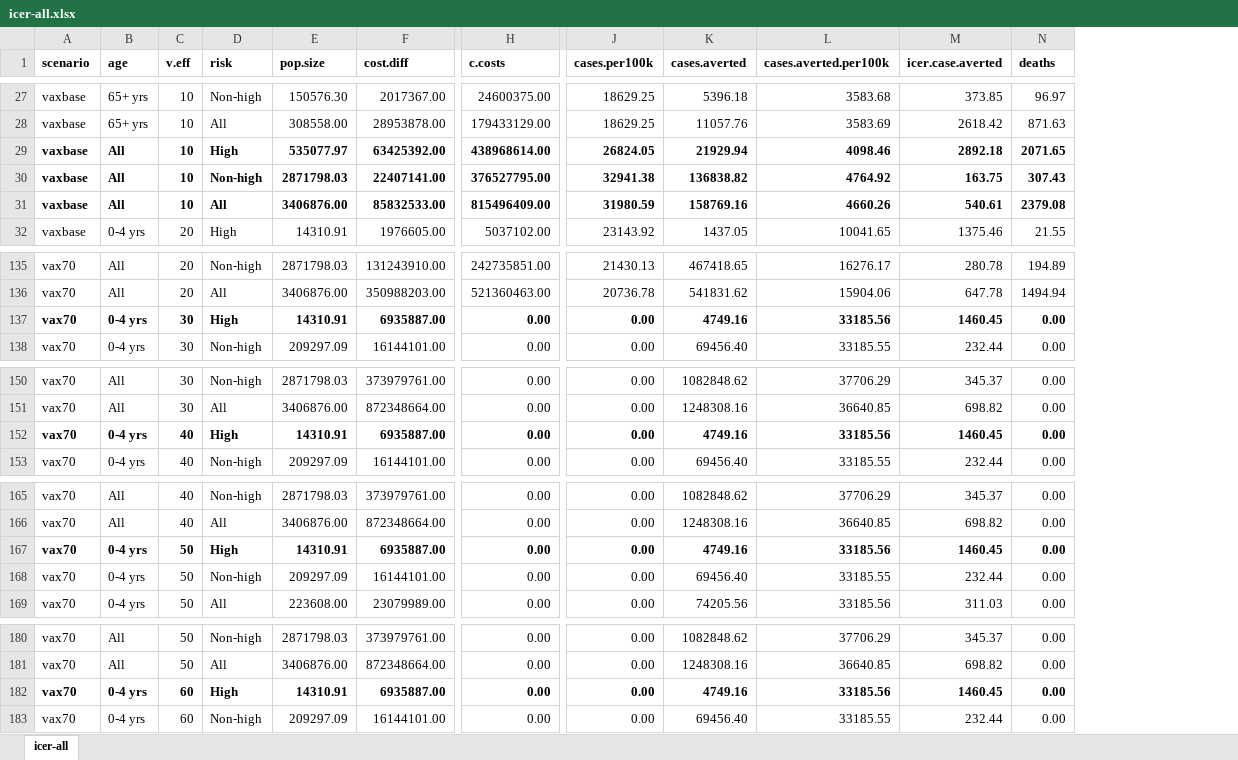
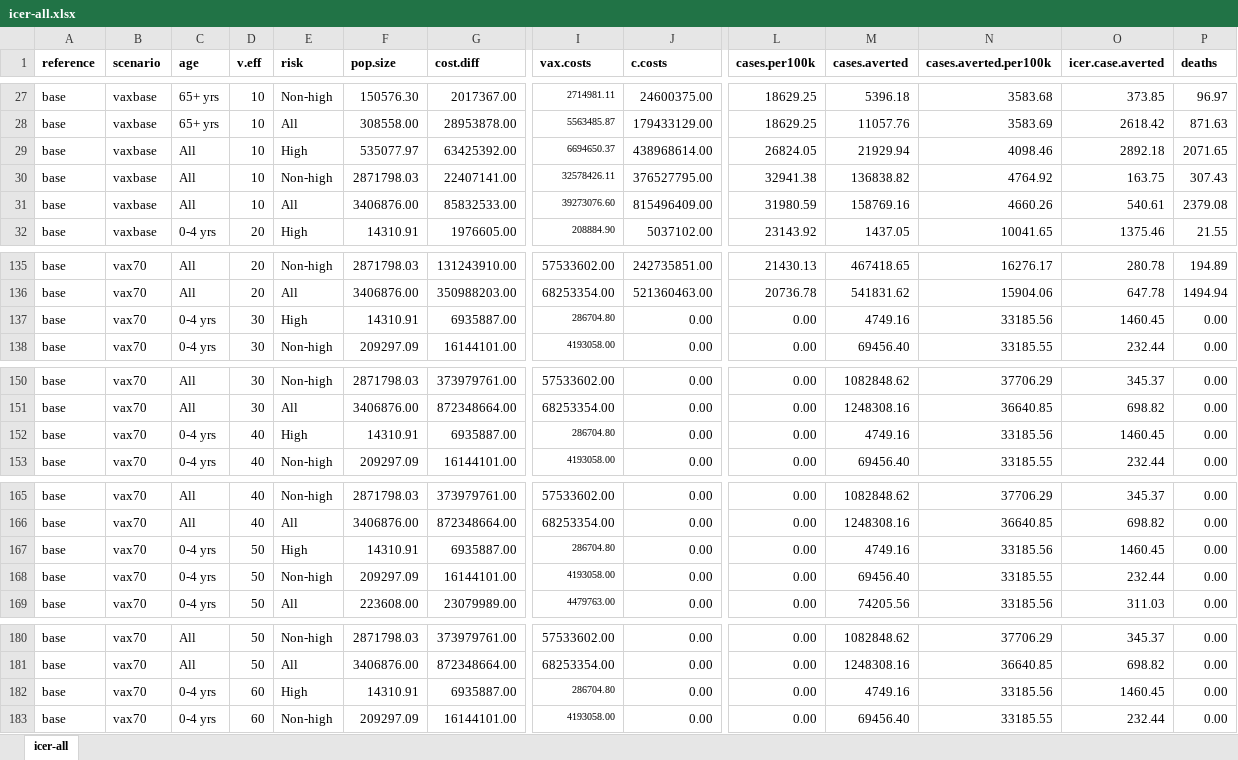
Before and after one commit to gloriakang/economic-influenza, an Excel workbook: df/icer-all.xlsx, sheet icer-all, drawn as a sheet; only a part is shown, gaps mark what is left out; values as stored, in another font and other column widths than the file's, no borders; addresses are those after the commit; the diff covers the shown part only; the diff names each change by its address in the sheet, - before the commit and + after, or states it on an @@ line.

```diff
--- a/df/icer-all.xlsx (sheet icer-all)
+++ b/df/icer-all.xlsx (sheet icer-all)
+column A (reference), rows 27-32: all base; rows 135-138: all base; rows 150-153: all base; rows 165-169: all base; rows 180-183: all base
+column I (vax.costs), rows 27-32: 2714981.11 | 5563485.87 | 6694650.37 | 32578426.11 | 39273076.60 | 208884.90; rows 135-138: 57533602.00 | 68253354.00 | 286704.80 | 4193058.00; rows 150-153: 57533602.00 | 68253354.00 | 286704.80 | 4193058.00; rows 165-169: 57533602.00 | 68253354.00 | 286704.80 | 4193058.00 | 4479763.00; rows 180-183: 57533602.00 | 68253354.00 | 286704.80 | 4193058.00
-B29:G31 bold: on
+B29:G31 bold: off
-J29:J31 bold: on
+J29:J31 bold: off
-L29:P31 bold: on
+L29:P31 bold: off
-B137:G137 bold: on
+B137:G137 bold: off
-J137:P137 bold: on
+J137:P137 bold: off
-B152:G152 bold: on
+B152:G152 bold: off
-J152:P152 bold: on
+J152:P152 bold: off
-B167:G167 bold: on
+B167:G167 bold: off
-J167:P167 bold: on
+J167:P167 bold: off
-B182:G182 bold: on
+B182:G182 bold: off
-J182:P182 bold: on
+J182:P182 bold: off
```
Also changed, not shown: 30 added rows and cell formats elsewhere in this sheet, formulas that keep their value, 10 other files.
